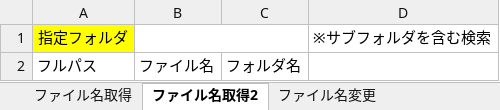
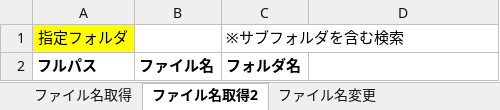
Before and after one commit to rie1234k/ExcelVBA_Tips, an Excel workbook: FileNameConvert/FileNameConvertTool.xlsm, sheet ファイル名取得2, drawn as a sheet; values as stored, in another font and other column widths than the file's, no borders; charts and pictures not drawn; the diff names each change by its address in the sheet, - before the commit and + after, or states it on an @@ line.

Commit message:
FileNameConvert コード整理

```diff
--- a/FileNameConvert/FileNameConvertTool.xlsm (sheet ファイル名取得2)
+++ b/FileNameConvert/FileNameConvertTool.xlsm (sheet ファイル名取得2)
-B1:C1 merged
-C1: (empty)
+C1: ※サブフォルダを含む検索
-D1: ※サブフォルダを含む検索
+D1: (empty)
-A2:C2 bold: off
+A2:C2 bold: on
```
Also changed, not shown: sheet フォルダ名取得2, charts or pictures, 4 other files.
